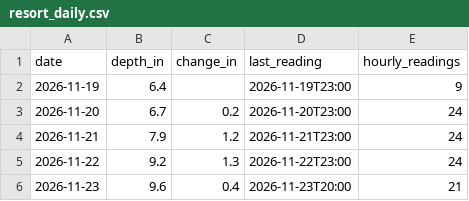
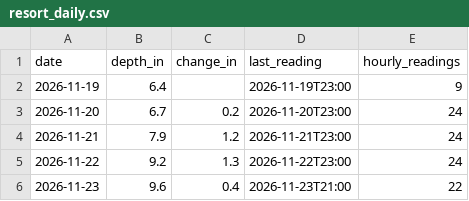
Before and after one commit to Skyline-Snow/skyline-snow.github.io, a CSV file: snowline/data/observed/resort_daily.csv, drawn as a sheet.

```diff
--- a/snowline/data/observed/resort_daily.csv
+++ b/snowline/data/observed/resort_daily.csv
@@ -5,2 +5,2 @@ date,depth_in,change_in,last_reading,hourly_readings
 2026-11-22,9.2,1.3,2026-11-22T23:00,24
-2026-11-23,9.6,0.4,2026-11-23T20:00,21
+2026-11-23,9.6,0.4,2026-11-23T21:00,22
```
Also changed, not shown: snowline/data/mtb_hourly.csv, snowline/data/score_history.csv, 2 other files.
